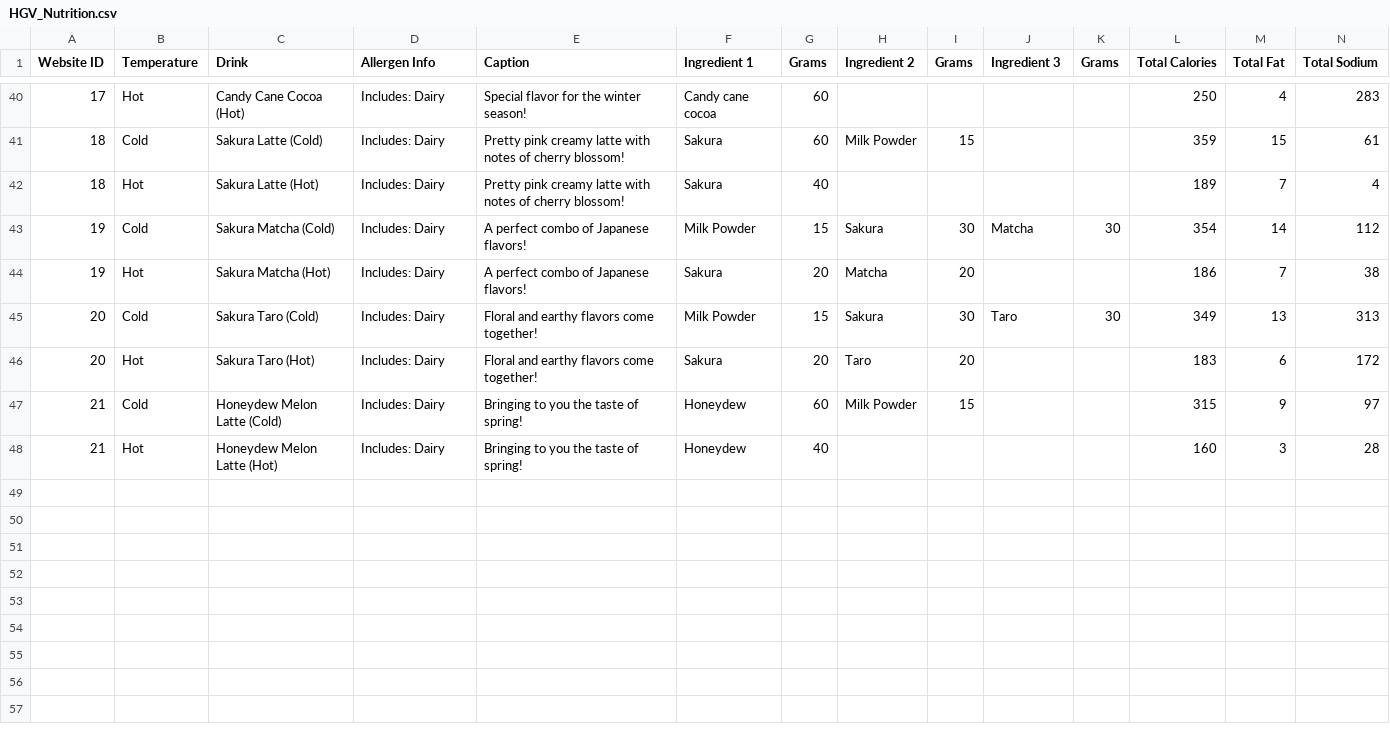
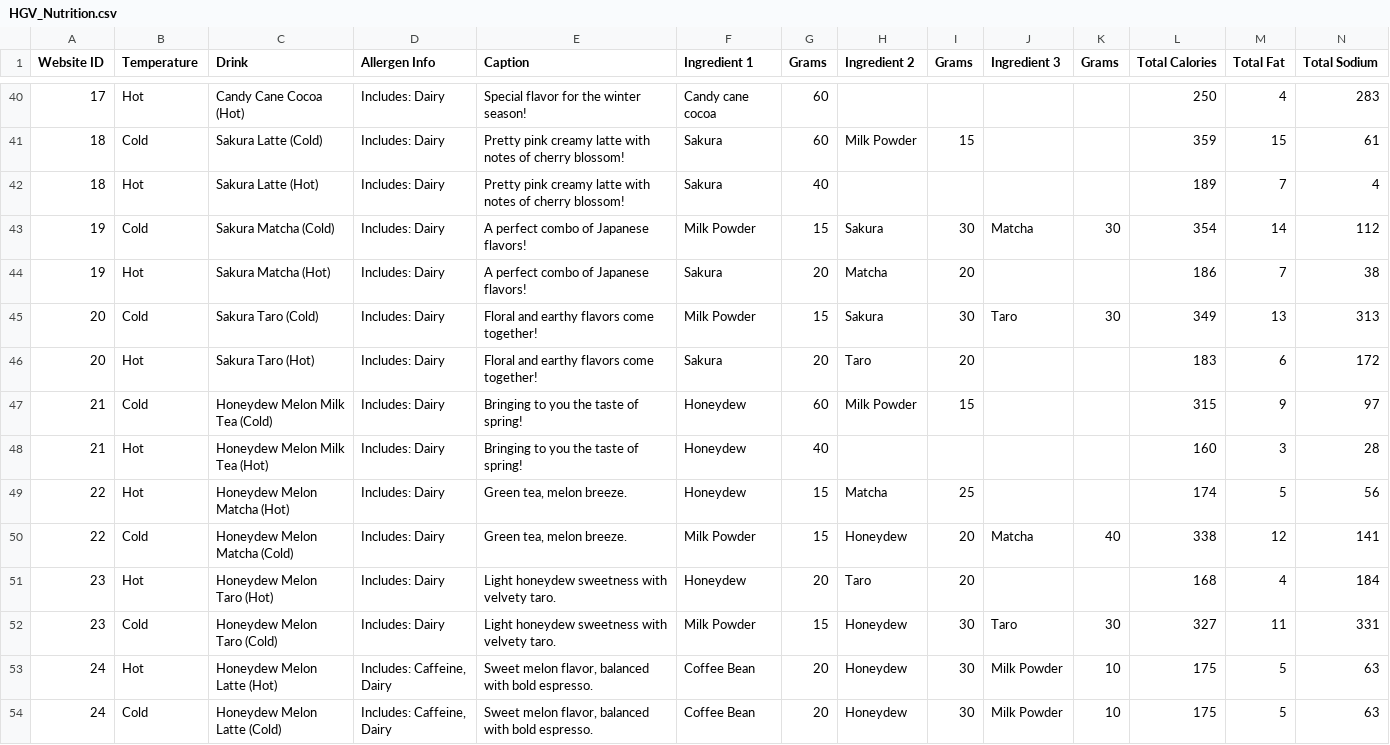
Before and after one commit to taliyah0x0/Higher-Grounds-Vending, a CSV file: HGV_Nutrition.csv, drawn as a sheet; only a part is shown, gaps mark what is left out; removed rows and columns are numbered as before the commit, all else as after; rows hold the shown columns only; the diff names each change by its address in the sheet, - before the commit and + after, or states it on an @@ line.

Commit message:
Add files via upload

```diff
--- a/HGV_Nutrition.csv
+++ b/HGV_Nutrition.csv
-C47 (Drink): Honeydew Melon Latte (Cold)
+C47 (Drink): Honeydew Melon Milk Tea (Cold)
-C48 (Drink): Honeydew Melon Latte (Hot)
+C48 (Drink): Honeydew Melon Milk Tea (Hot)
-row 49: (empty)
-row 50: (empty)
-row 51: (empty)
-row 52: (empty)
-row 53: (empty)
+row 49: 22 | Hot | Honeydew Melon Matcha (Hot) | Includes: Dairy | Green tea, melon breeze. | Honeydew | 15 | Matcha | 25 |  |  | 174 | 5 | 56
+row 50: 22 | Cold | Honeydew Melon Matcha (Cold) | Includes: Dairy | Green tea, melon breeze. | Milk Powder | 15 | Honeydew | 20 | Matcha | 40 | 338 | 12 | 141
+row 51: 23 | Hot | Honeydew Melon Taro (Hot) | Includes: Dairy | Light honeydew sweetness with velvety taro. | Honeydew | 20 | Taro | 20 |  |  | 168 | 4 | 184
+row 52: 23 | Cold | Honeydew Melon Taro (Cold) | Includes: Dairy | Light honeydew sweetness with velvety taro. | Milk Powder | 15 | Honeydew | 30 | Taro | 30 | 327 | 11 | 331
+row 53: 24 | Hot | Honeydew Melon Latte (Hot) | Includes: Caffeine, Dairy | Sweet melon flavor, balanced with bold espresso. | Coffee Bean | 20 | Honeydew | 30 | Milk Powder | 10 | 175 | 5 | 63
+row 54: 24 | Cold | Honeydew Melon Latte (Cold) | Includes: Caffeine, Dairy | Sweet melon flavor, balanced with bold espresso. | Coffee Bean | 20 | Honeydew | 30 | Milk Powder | 10 | 175 | 5 | 63
```
